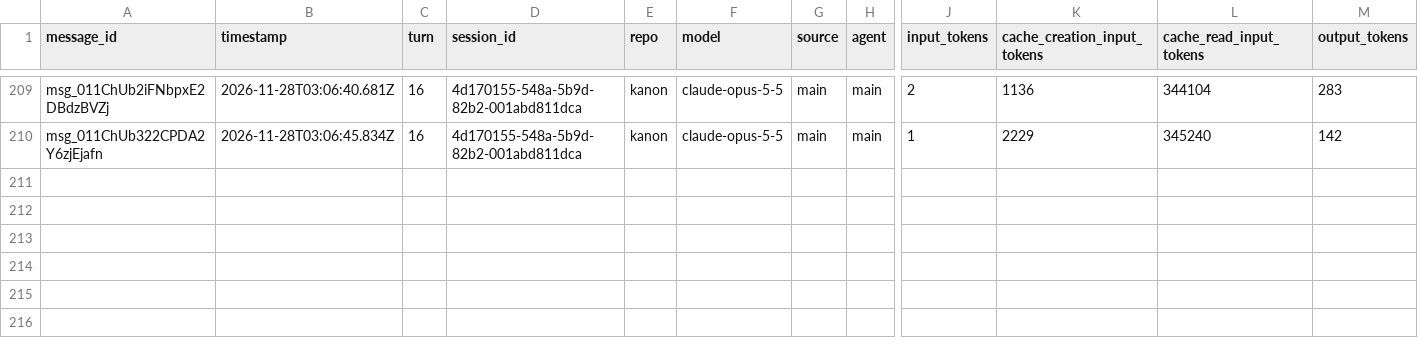
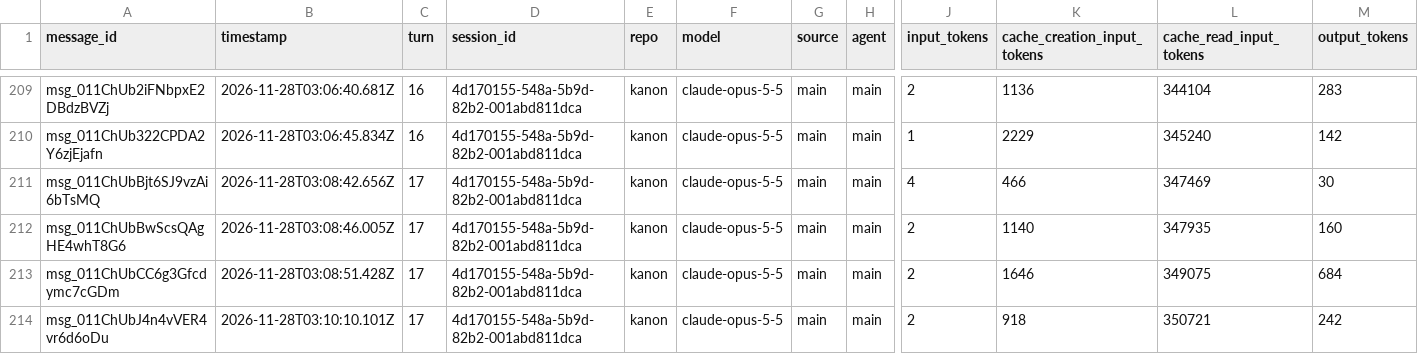
Before and after one commit to rhope-ops/90-161.Z, a CSV file: sessions/4d170155-548a-5b9d-82b2-001abd811dca.csv, drawn as a sheet; only a part is shown, gaps mark what is left out; rows hold the shown columns only; the diff names each change by its address in the sheet, - before the commit and + after, or states it on an @@ line.

```diff
--- a/sessions/4d170155-548a-5b9d-82b2-001abd811dca.csv
+++ b/sessions/4d170155-548a-5b9d-82b2-001abd811dca.csv
+row 211: msg_011ChUbBjt6SJ9vzAi6bTsMQ | 2026-11-28T03:08:42.656Z | 17 | 4d170155-548a-5b9d-82b2-001abd811dca | kanon | claude-opus-5-5 | main | main | 4 | 466 | 347469 | 30
+row 212: msg_011ChUbBwScsQAgHE4whT8G6 | 2026-11-28T03:08:46.005Z | 17 | 4d170155-548a-5b9d-82b2-001abd811dca | kanon | claude-opus-5-5 | main | main | 2 | 1140 | 347935 | 160
+row 213: msg_011ChUbCC6g3Gfcdymc7cGDm | 2026-11-28T03:08:51.428Z | 17 | 4d170155-548a-5b9d-82b2-001abd811dca | kanon | claude-opus-5-5 | main | main | 2 | 1646 | 349075 | 684
+row 214: msg_011ChUbJ4n4vVER4vr6d6oDu | 2026-11-28T03:10:10.101Z | 17 | 4d170155-548a-5b9d-82b2-001abd811dca | kanon | claude-opus-5-5 | main | main | 2 | 918 | 350721 | 242
```
